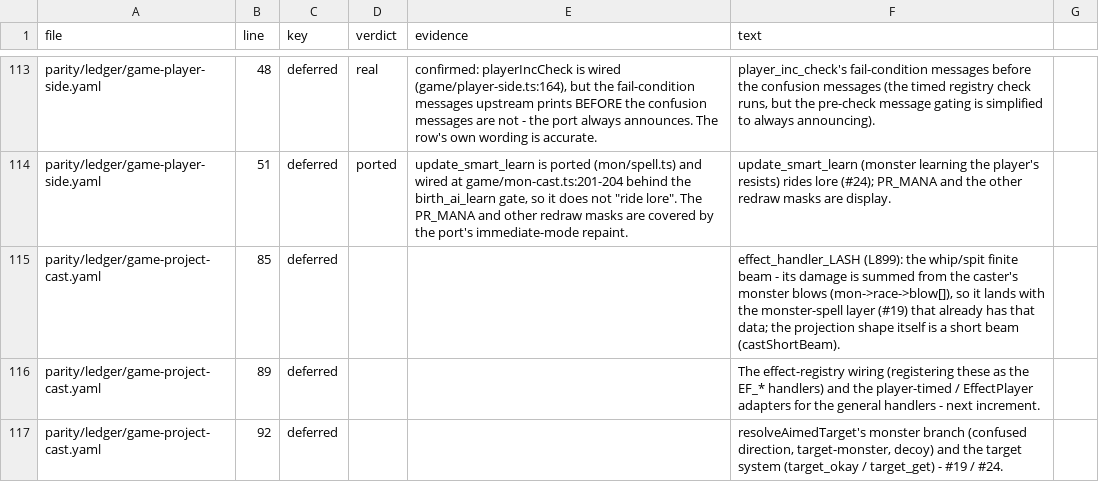
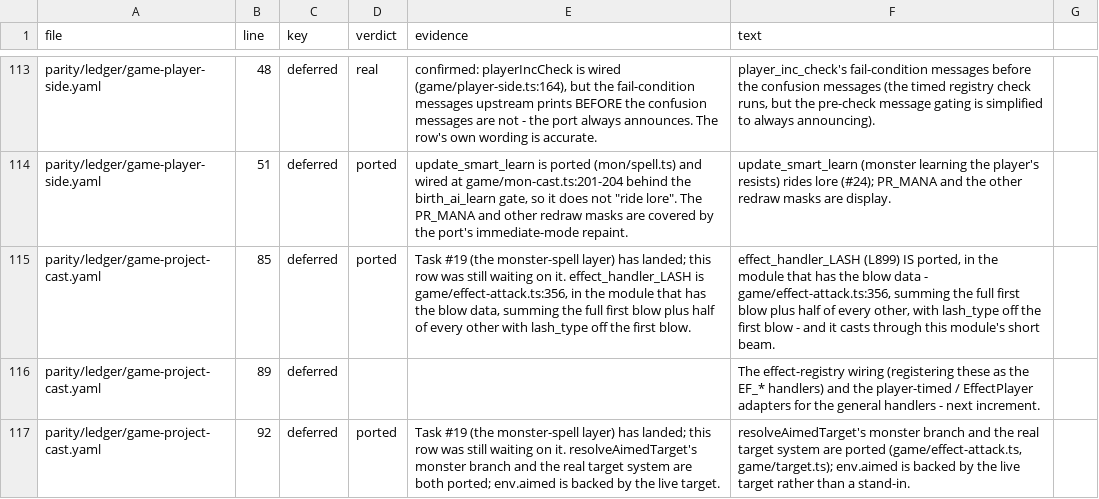
Before and after one commit to neostryder/neo-angband, a TSV file: parity/reports/ledger-deferred-items.tsv, drawn as a sheet; only a part is shown, gaps mark what is left out; the diff covers the shown part only.

```diff
--- a/parity/reports/ledger-deferred-items.tsv
+++ b/parity/reports/ledger-deferred-items.tsv
@@ -115,4 +115,4 @@ parity/ledger/game-player-side.yaml	48	deferred	real	confirmed: playerIncCheck i
 parity/ledger/game-player-side.yaml	51	deferred	ported	update_smart_learn is ported (mon/spell.ts) and wired at game/mon-cast.ts:201-204 behind the birth_ai_learn gate, so it does not "ride lore". The PR_MANA and other redraw masks are covered by the port's immediate-mode repaint.	update_smart_learn (monster learning the player's resists) rides lore (#24); PR_MANA and the other redraw masks are display.
-parity/ledger/game-project-cast.yaml	85	deferred			effect_handler_LASH (L899): the whip/spit finite beam - its damage is summed from the caster's monster blows (mon->race->blow[]), so it lands with the monster-spell layer (#19) that already has that data; the projection shape itself is a short beam (castShortBeam).
+parity/ledger/game-project-cast.yaml	85	deferred	ported	Task #19 (the monster-spell layer) has landed; this row was still waiting on it. effect_handler_LASH is game/effect-attack.ts:356, in the module that has the blow data, summing the full first blow plus half of every other with lash_type off the first blow.	effect_handler_LASH (L899) IS ported, in the module that has the blow data - game/effect-attack.ts:356, summing the full first blow plus half of every other, with lash_type off the first blow - and it casts through this module's short beam.
 parity/ledger/game-project-cast.yaml	89	deferred			The effect-registry wiring (registering these as the EF_* handlers) and the player-timed / EffectPlayer adapters for the general handlers - next increment.
-parity/ledger/game-project-cast.yaml	92	deferred			resolveAimedTarget's monster branch (confused direction, target-monster, decoy) and the target system (target_okay / target_get) - #19 / #24.
+parity/ledger/game-project-cast.yaml	92	deferred	ported	Task #19 (the monster-spell layer) has landed; this row was still waiting on it. resolveAimedTarget's monster branch and the real target system are both ported; env.aimed is backed by the live target.	resolveAimedTarget's monster branch and the real target system are ported (game/effect-attack.ts, game/target.ts); env.aimed is backed by the live target rather than a stand-in.
```
Also changed, not shown: 36 edited cells elsewhere in this file, 5 other files.
